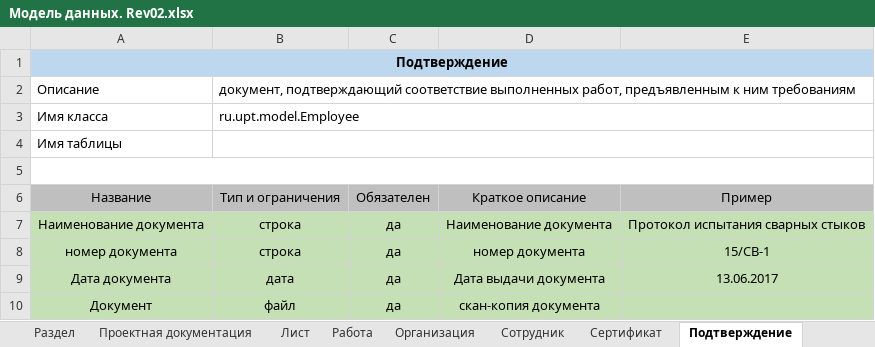
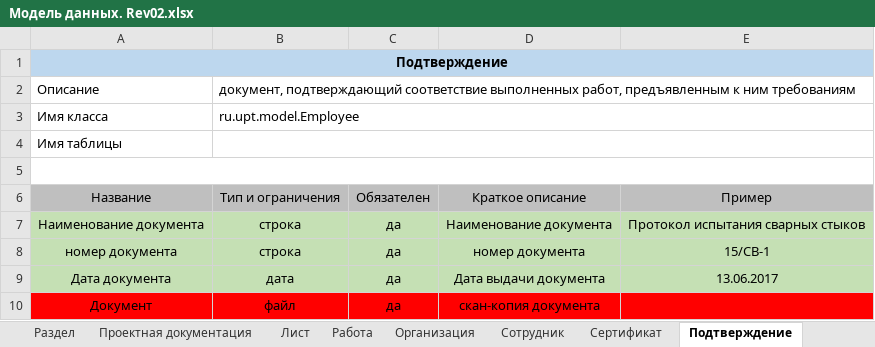
Before and after one commit to vanyagonzalez/documents_generator, an Excel workbook: docs/Модель данных. Rev02.xlsx, sheet Подтверждение, drawn as a sheet; values as stored, in another font and other column widths than the file's, no borders; the diff names each change by its address in the sheet, - before the commit and + after, or states it on an @@ line.

```diff
--- a/docs/Модель данных. Rev02.xlsx (sheet Подтверждение)
+++ b/docs/Модель данных. Rev02.xlsx (sheet Подтверждение)
-A10:E10 fill: #C5E0B4
+A10:E10 fill: #FF0000
```
Also changed, not shown: sheet Работа, sheet Сотрудник, sheet Организация, sheet Лист, 31 other files.
